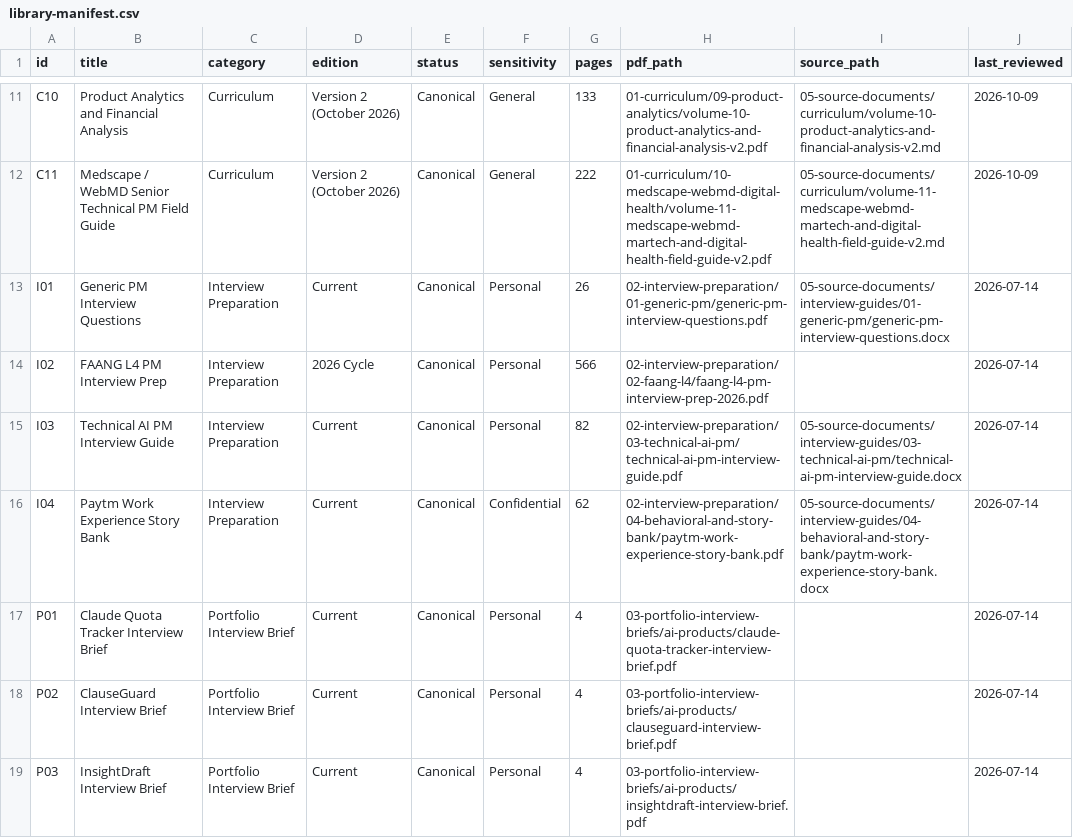
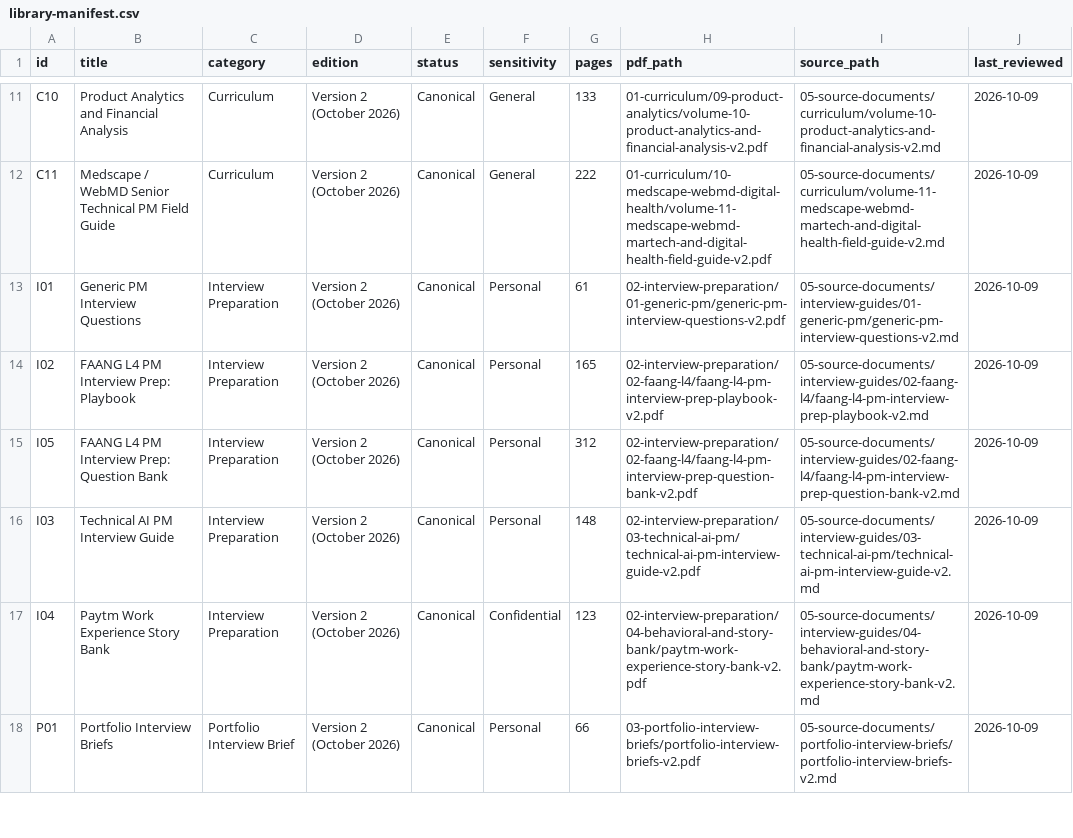
Before and after one commit to PrabPM/pm-ai-master-library, a CSV file: catalog/library-manifest.csv, drawn as a sheet; only a part is shown, gaps mark what is left out; the diff covers the shown part only.

```diff
--- a/catalog/library-manifest.csv
+++ b/catalog/library-manifest.csv
@@ -12,8 +12,7 @@ C10,Product Analytics and Financial Analysis,Curriculum,Version 2 (October 2026)
 C11,Medscape / WebMD Senior Technical PM Field Guide,Curriculum,Version 2 (October 2026),Canonical,General,222,01-curriculum/10-medscape-webmd-digital-health/volume-11-medscape-webmd-martech-and-digital-health-field-guide-v2.pdf,05-source-documents/curriculum/volume-11-medscape-webmd-martech-and-digital-health-field-guide-v2.md,2026-10-09
-I01,Generic PM Interview Questions,Interview Preparation,Current,Canonical,Personal,26,02-interview-preparation/01-generic-pm/generic-pm-interview-questions.pdf,05-source-documents/interview-guides/01-generic-pm/generic-pm-interview-questions.docx,2026-07-14
-I02,FAANG L4 PM Interview Prep,Interview Preparation,2026 Cycle,Canonical,Personal,566,02-interview-preparation/02-faang-l4/faang-l4-pm-interview-prep-2026.pdf,,2026-07-14
-I03,Technical AI PM Interview Guide,Interview Preparation,Current,Canonical,Personal,82,02-interview-preparation/03-technical-ai-pm/technical-ai-pm-interview-guide.pdf,05-source-documents/interview-guides/03-technical-ai-pm/technical-ai-pm-interview-guide.docx,2026-07-14
-I04,Paytm Work Experience Story Bank,Interview Preparation,Current,Canonical,Confidential,62,02-interview-preparation/04-behavioral-and-story-bank/paytm-work-experience-story-bank.pdf,05-source-documents/interview-guides/04-behavioral-and-story-bank/paytm-work-experience-story-bank.docx,2026-07-14
-P01,Claude Quota Tracker Interview Brief,Portfolio Interview Brief,Current,Canonical,Personal,4,03-portfolio-interview-briefs/ai-products/claude-quota-tracker-interview-brief.pdf,,2026-07-14
-P02,ClauseGuard Interview Brief,Portfolio Interview Brief,Current,Canonical,Personal,4,03-portfolio-interview-briefs/ai-products/clauseguard-interview-brief.pdf,,2026-07-14
-P03,InsightDraft Interview Brief,Portfolio Interview Brief,Current,Canonical,Personal,4,03-portfolio-interview-briefs/ai-products/insightdraft-interview-brief.pdf,,2026-07-14
+I01,Generic PM Interview Questions,Interview Preparation,Version 2 (October 2026),Canonical,Personal,61,02-interview-preparation/01-generic-pm/generic-pm-interview-questions-v2.pdf,05-source-documents/interview-guides/01-generic-pm/generic-pm-interview-questions-v2.md,2026-10-09
+I02,FAANG L4 PM Interview Prep: Playbook,Interview Preparation,Version 2 (October 2026),Canonical,Personal,165,02-interview-preparation/02-faang-l4/faang-l4-pm-interview-prep-playbook-v2.pdf,05-source-documents/interview-guides/02-faang-l4/faang-l4-pm-interview-prep-playbook-v2.md,2026-10-09
+I05,FAANG L4 PM Interview Prep: Question Bank,Interview Preparation,Version 2 (October 2026),Canonical,Personal,312,02-interview-preparation/02-faang-l4/faang-l4-pm-interview-prep-question-bank-v2.pdf,05-source-documents/interview-guides/02-faang-l4/faang-l4-pm-interview-prep-question-bank-v2.md,2026-10-09
+I03,Technical AI PM Interview Guide,Interview Preparation,Version 2 (October 2026),Canonical,Personal,148,02-interview-preparation/03-technical-ai-pm/technical-ai-pm-interview-guide-v2.pdf,05-source-documents/interview-guides/03-technical-ai-pm/technical-ai-pm-interview-guide-v2.md,2026-10-09
+I04,Paytm Work Experience Story Bank,Interview Preparation,Version 2 (October 2026),Canonical,Confidential,123,02-interview-preparation/04-behavioral-and-story-bank/paytm-work-experience-story-bank-v2.pdf,05-source-documents/interview-guides/04-behavioral-and-story-bank/paytm-work-experience-story-bank-v2.md,2026-10-09
+P01,Portfolio Interview Briefs,Portfolio Interview Brief,Version 2 (October 2026),Canonical,Personal,66,03-portfolio-interview-briefs/portfolio-interview-briefs-v2.pdf,05-source-documents/portfolio-interview-briefs/portfolio-interview-briefs-v2.md,2026-10-09
```
Also changed, not shown: 7 removed rows elsewhere in this file, 3 other files.
